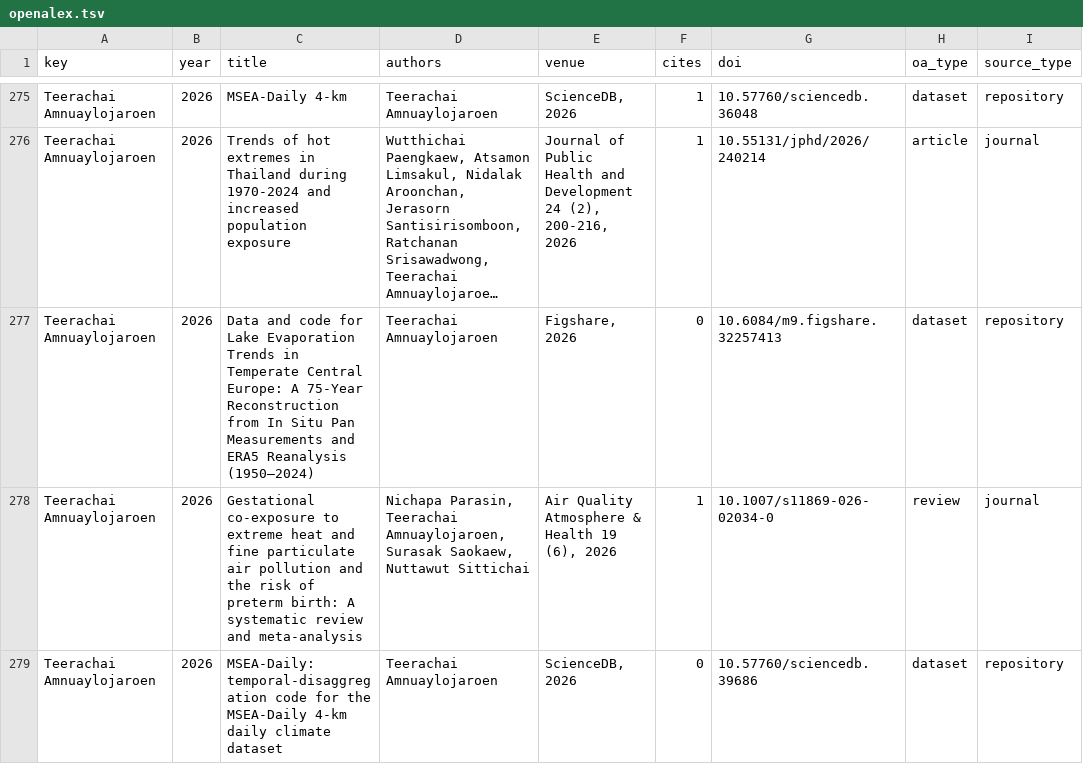
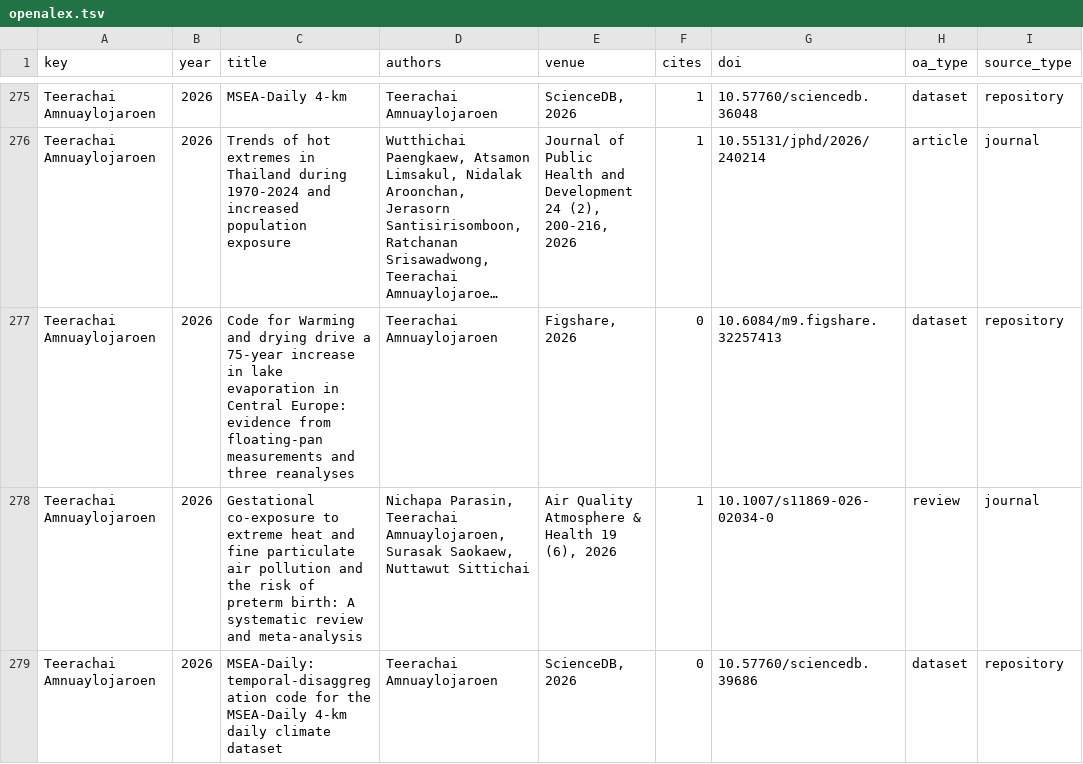
Before and after one commit to smalltee2/seen-faculty-screening, a TSV file: data/openalex.tsv, drawn as a sheet; only a part is shown, gaps mark what is left out; long unchanged cells end in …; the diff covers the shown part only; the diff names each change by its address in the sheet, - before the commit and + after, or states it on an @@ line.

```diff
--- a/data/openalex.tsv
+++ b/data/openalex.tsv
-C277 (title): Data and code for Lake Evaporation Trends in Temperate Central Europe: A 75-Year Reconstruction from In Situ Pan Measurements and ERA5 Reanalysis (1950–2024)
+C277 (title): Code for Warming and drying drive a 75-year increase in lake evaporation in Central Europe: evidence from floating-pan measurements and three reanalyses
```
Also changed, not shown: 1 removed row and 18 edited cells elsewhere in this file, data/crossref.tsv, 5 other files.
